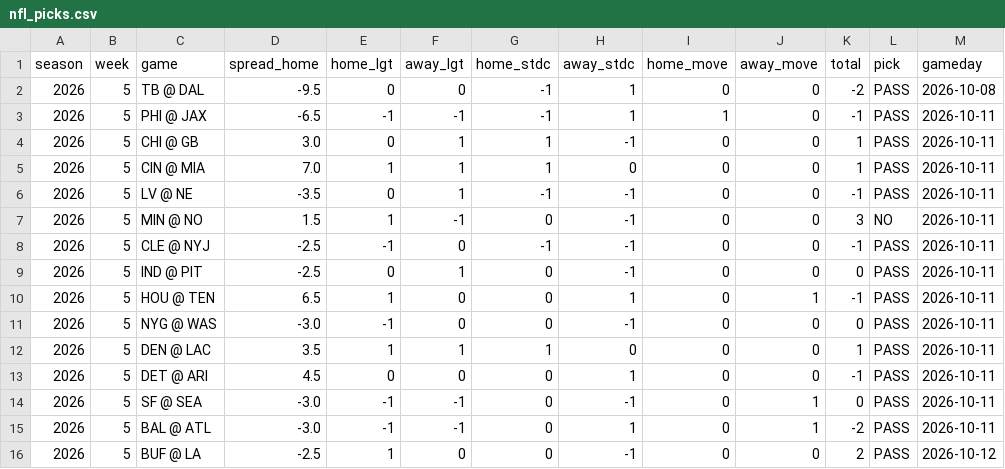
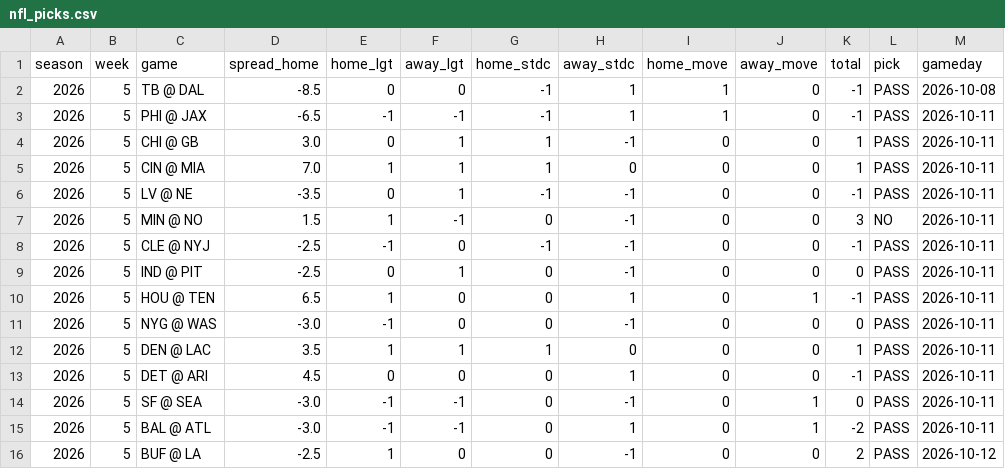
Before and after one commit to deebska/mlb-breakout-predictor, a CSV file: nfl_picks.csv, drawn as a sheet; only a part is shown; the diff names each change by its address in the sheet, - before the commit and + after, or states it on an @@ line.

```diff
--- a/nfl_picks.csv
+++ b/nfl_picks.csv
-D2 (spread_home): -9.5
+D2 (spread_home): -8.5
-I2 (home_move): 0
+I2 (home_move): 1
-K2 (total): -2
+K2 (total): -1
```
Also changed, not shown: 4 other files.
